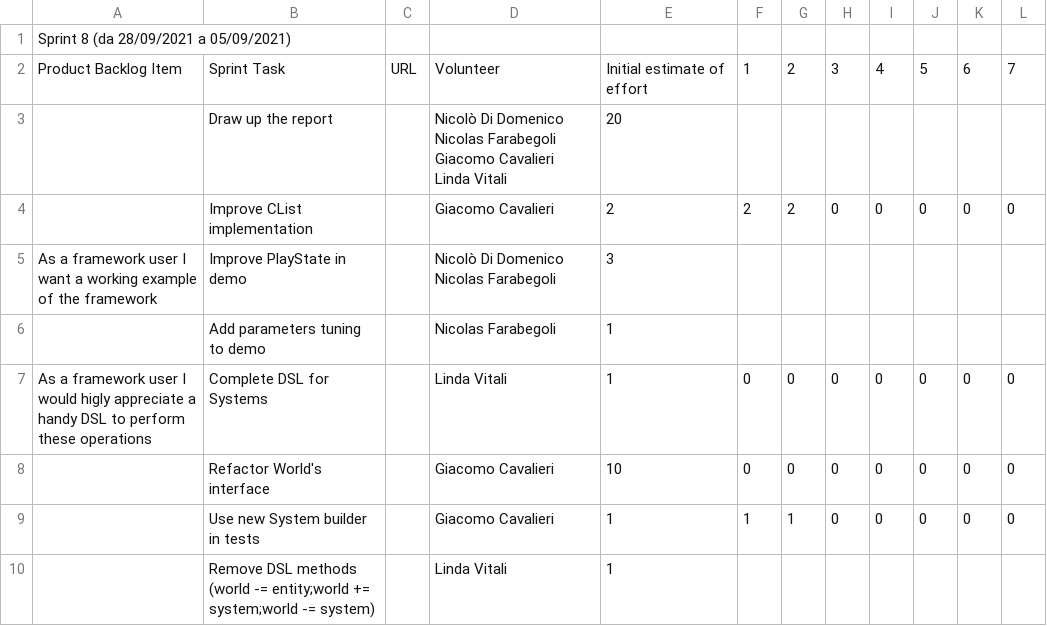
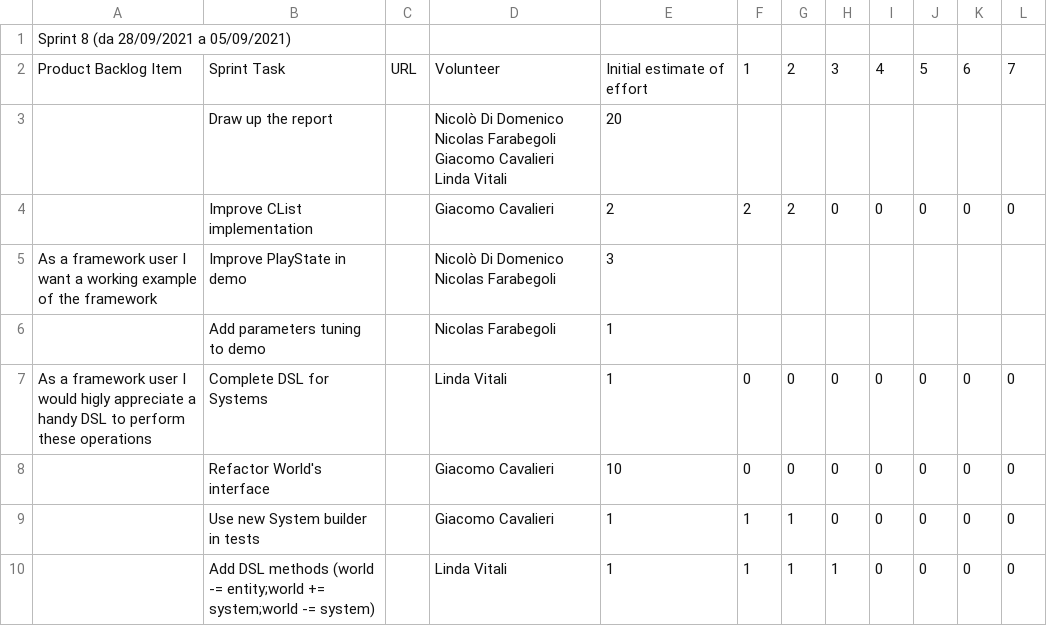
Before and after one commit to atedeg/ecscala, a CSV file: process/sprint8.csv, drawn as a sheet.

```diff
--- a/process/sprint8.csv
+++ b/process/sprint8.csv
@@ -12,2 +12,2 @@ As a framework user I would higly appreciate a handy DSL to perform these operat
 ,Use new System builder in tests,,Giacomo Cavalieri,1,1,1,0,0,0,0,0
-,Remove DSL methods (world -= entity;world += system;world -= system),,Linda Vitali,1,,,,,,,
+,Add DSL methods (world -= entity;world += system;world -= system),,Linda Vitali,1,1,1,1,0,0,0,0
```
Also changed, not shown: 3 other files.
